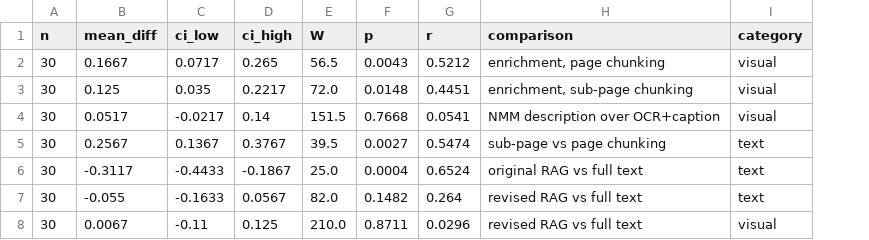
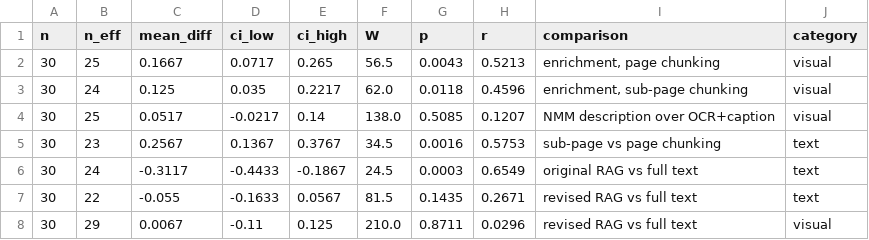
Before and after one commit to ErnaneJ/figure-aware-rag, a CSV file: experiments/study2/tables/paired_tests_n30.csv, drawn as a sheet; addresses are those after the commit; the diff names each change by its address in the sheet, - before the commit and + after, or states it on an @@ line.

```diff
--- a/experiments/study2/tables/paired_tests_n30.csv
+++ b/experiments/study2/tables/paired_tests_n30.csv
+column B (n_eff), rows 2-8: 25 | 24 | 25 | 23 | 24 | 22 | 29
-H2 (r): 0.5212
+H2 (r): 0.5213
-F3 (W): 72.0
+F3 (W): 62.0
-G3 (p): 0.0148
+G3 (p): 0.0118
-H3 (r): 0.4451
+H3 (r): 0.4596
-F4 (W): 151.5
+F4 (W): 138.0
-G4 (p): 0.7668
+G4 (p): 0.5085
-H4 (r): 0.0541
+H4 (r): 0.1207
-F5 (W): 39.5
+F5 (W): 34.5
-G5 (p): 0.0027
+G5 (p): 0.0016
-H5 (r): 0.5474
+H5 (r): 0.5753
-F6 (W): 25.0
+F6 (W): 24.5
-G6 (p): 0.0004
+G6 (p): 0.0003
-H6 (r): 0.6524
+H6 (r): 0.6549
-F7 (W): 82.0
+F7 (W): 81.5
-G7 (p): 0.1482
+G7 (p): 0.1435
-H7 (r): 0.264
+H7 (r): 0.2671
```
Also changed, not shown: experiments/study2/tables/paired_tests.csv, 6 other files.
